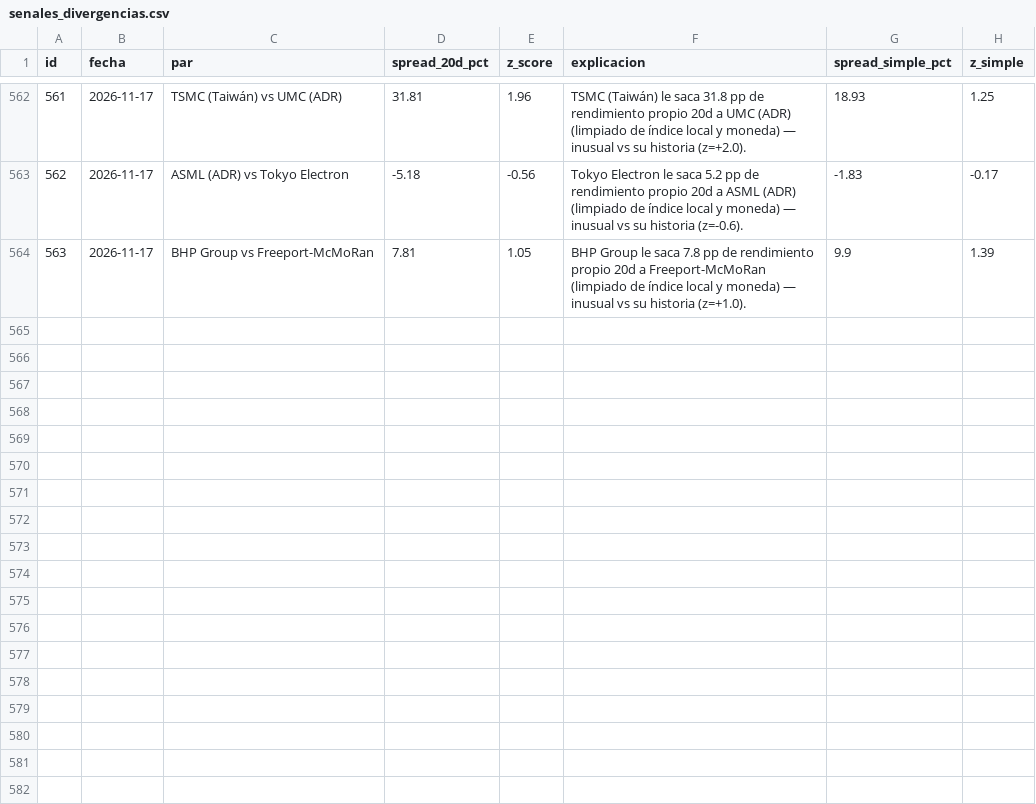
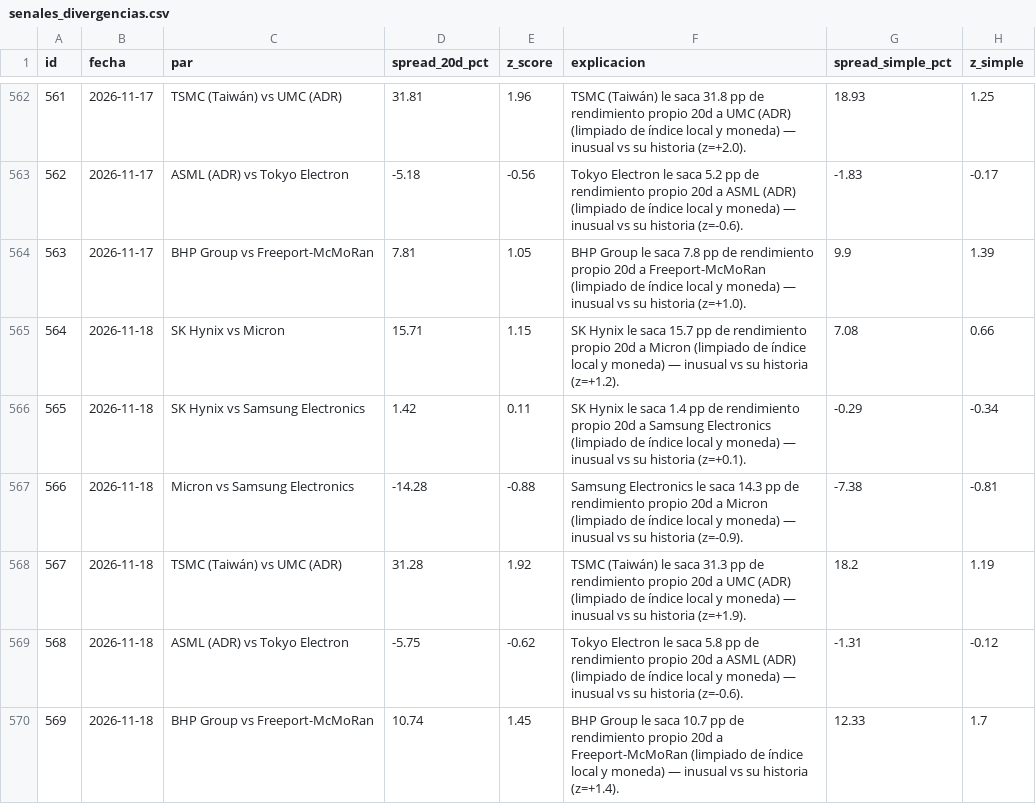
Before and after one commit to nicolasaraneda/mki-terminal, a CSV file: data/backups/senales_divergencias.csv, drawn as a sheet; only a part is shown, gaps mark what is left out; the diff names each change by its address in the sheet, - before the commit and + after, or states it on an @@ line.

```diff
--- a/data/backups/senales_divergencias.csv
+++ b/data/backups/senales_divergencias.csv
+row 565: 564 | 2026-11-18 | SK Hynix vs Micron | 15.71 | 1.15 | SK Hynix le saca 15.7 pp de rendimiento propio 20d a Micron (limpiado de índice local y moneda) — inusual vs su historia (z=+1.2). | 7.08 | 0.66
+row 566: 565 | 2026-11-18 | SK Hynix vs Samsung Electronics | 1.42 | 0.11 | SK Hynix le saca 1.4 pp de rendimiento propio 20d a Samsung Electronics (limpiado de índice local y moneda) — inusual vs su historia (z=+0.1). | -0.29 | -0.34
+row 567: 566 | 2026-11-18 | Micron vs Samsung Electronics | -14.28 | -0.88 | Samsung Electronics le saca 14.3 pp de rendimiento propio 20d a Micron (limpiado de índice local y moneda) — inusual vs su historia (z=-0.9). | -7.38 | -0.81
+row 568: 567 | 2026-11-18 | TSMC (Taiwán) vs UMC (ADR) | 31.28 | 1.92 | TSMC (Taiwán) le saca 31.3 pp de rendimiento propio 20d a UMC (ADR) (limpiado de índice local y moneda) — inusual vs su historia (z=+1.9). | 18.2 | 1.19
+row 569: 568 | 2026-11-18 | ASML (ADR) vs Tokyo Electron | -5.75 | -0.62 | Tokyo Electron le saca 5.8 pp de rendimiento propio 20d a ASML (ADR) (limpiado de índice local y moneda) — inusual vs su historia (z=-0.6). | -1.31 | -0.12
+row 570: 569 | 2026-11-18 | BHP Group vs Freeport-McMoRan | 10.74 | 1.45 | BHP Group le saca 10.7 pp de rendimiento propio 20d a Freeport-McMoRan (limpiado de índice local y moneda) — inusual vs su historia (z=+1.4). | 12.33 | 1.7
```
Also changed, not shown: data/backups/senales_senales_ticker.csv, data/backups/senales_snapshots.csv, 6 other files.
